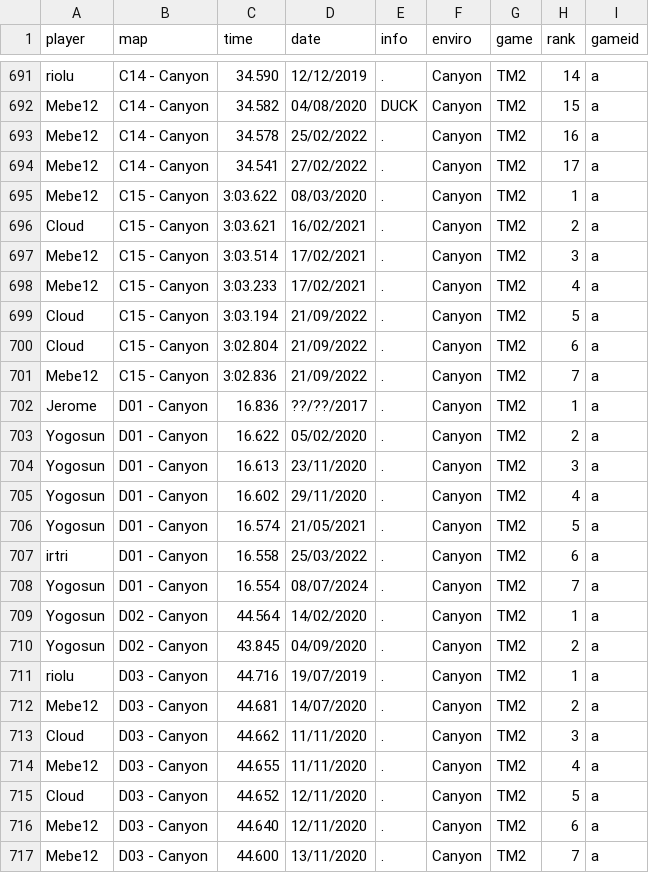
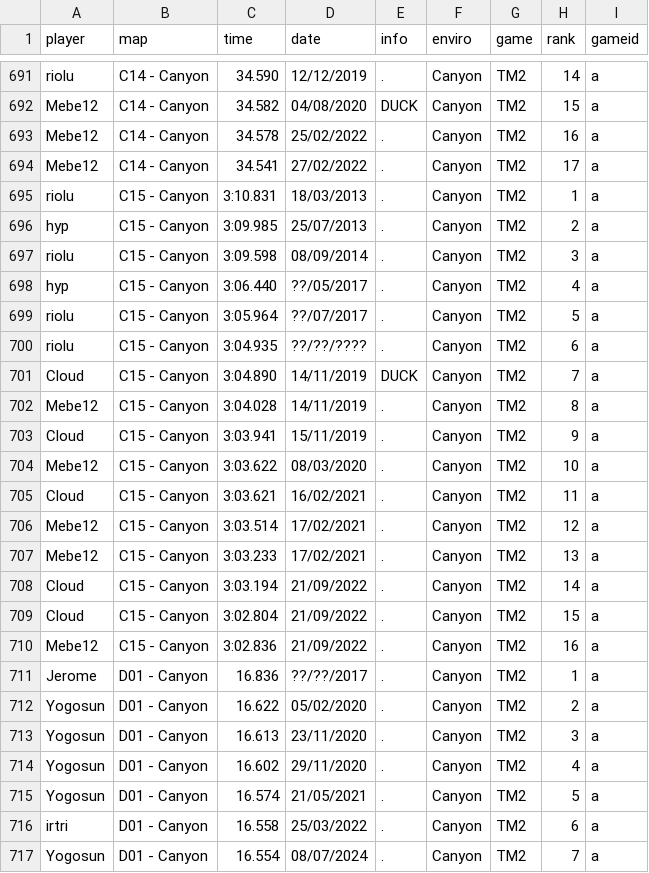
Before and after one commit to Loupphok/TWRC, a CSV file: data/WRDb.csv, drawn as a sheet; only a part is shown, gaps mark what is left out; the shorter side is filled out with more unchanged rows.

Commit message:
Update WRDb.csv

```diff
--- a/data/WRDb.csv
+++ b/data/WRDb.csv
@@ -694,9 +694,18 @@ Mebe12;C14 - Canyon;34.578;25/02/2022;.;Canyon;TM2;16;a
 Mebe12;C14 - Canyon;34.541;27/02/2022;.;Canyon;TM2;17;a
-Mebe12;C15 - Canyon;3:03.622;08/03/2020;.;Canyon;TM2;1;a
-Cloud;C15 - Canyon;3:03.621;16/02/2021;.;Canyon;TM2;2;a
-Mebe12;C15 - Canyon;3:03.514;17/02/2021;.;Canyon;TM2;3;a
-Mebe12;C15 - Canyon;3:03.233;17/02/2021;.;Canyon;TM2;4;a
-Cloud;C15 - Canyon;3:03.194;21/09/2022;.;Canyon;TM2;5;a
-Cloud;C15 - Canyon;3:02.804;21/09/2022;.;Canyon;TM2;6;a
-Mebe12;C15 - Canyon;3:02.836;21/09/2022;.;Canyon;TM2;7;a
+riolu;C15 - Canyon;3:10.831;18/03/2013;.;Canyon;TM2;1;a
+hyp;C15 - Canyon;3:09.985;25/07/2013;.;Canyon;TM2;2;a
+riolu;C15 - Canyon;3:09.598;08/09/2014;.;Canyon;TM2;3;a
+hyp;C15 - Canyon;3:06.440;??/05/2017;.;Canyon;TM2;4;a
+riolu;C15 - Canyon;3:05.964;??/07/2017;.;Canyon;TM2;5;a
+riolu;C15 - Canyon;3:04.935;??/??/????;.;Canyon;TM2;6;a
+Cloud;C15 - Canyon;3:04.890;14/11/2019;DUCK;Canyon;TM2;7;a
+Mebe12;C15 - Canyon;3:04.028;14/11/2019;.;Canyon;TM2;8;a
+Cloud;C15 - Canyon;3:03.941;15/11/2019;.;Canyon;TM2;9;a
+Mebe12;C15 - Canyon;3:03.622;08/03/2020;.;Canyon;TM2;10;a
+Cloud;C15 - Canyon;3:03.621;16/02/2021;.;Canyon;TM2;11;a
+Mebe12;C15 - Canyon;3:03.514;17/02/2021;.;Canyon;TM2;12;a
+Mebe12;C15 - Canyon;3:03.233;17/02/2021;.;Canyon;TM2;13;a
+Cloud;C15 - Canyon;3:03.194;21/09/2022;.;Canyon;TM2;14;a
+Cloud;C15 - Canyon;3:02.804;21/09/2022;.;Canyon;TM2;15;a
+Mebe12;C15 - Canyon;3:02.836;21/09/2022;.;Canyon;TM2;16;a
 Jerome;D01 - Canyon;16.836;??/??/2017;.;Canyon;TM2;1;a
```
